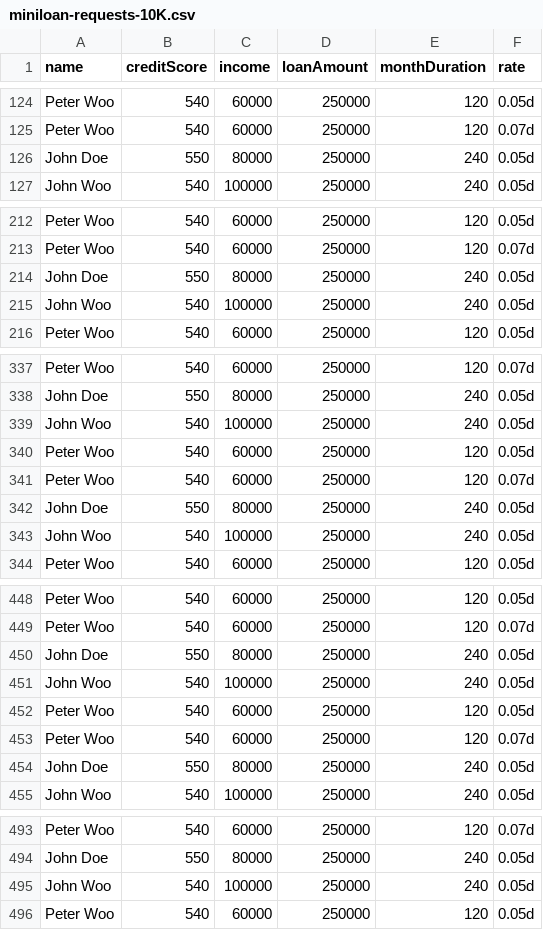
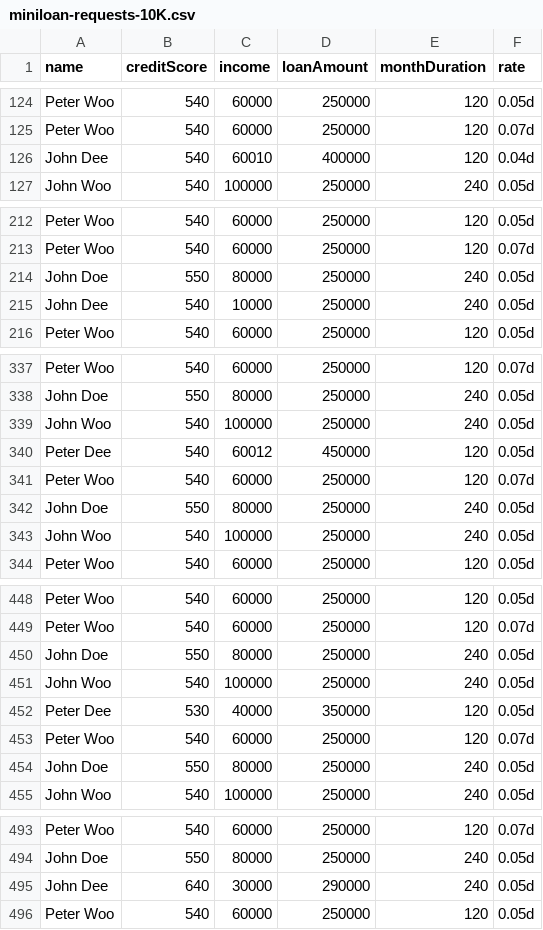
Before and after one commit to DecisionsDev/decisions-on-spark, a CSV file: data/miniloan/miniloan-requests-10K.csv, drawn as a sheet; only a part is shown, gaps mark what is left out; the diff covers the shown part only.

Commit message:
Update miniloan-requests-10K.csv
adding more default case

```diff
--- a/data/miniloan/miniloan-requests-10K.csv
+++ b/data/miniloan/miniloan-requests-10K.csv
@@ -125,3 +125,3 @@ Peter Woo, 540, 60000, 250000, 120, 0.05d
 Peter Woo, 540, 60000, 250000, 120, 0.07d
-John Doe, 550, 80000, 250000, 240, 0.05d
+John Dee, 540, 60010, 400000, 120, 0.04d
 John Woo, 540, 100000, 250000, 240, 0.05d
@@ -214,3 +214,3 @@ Peter Woo, 540, 60000, 250000, 120, 0.07d
 John Doe, 550, 80000, 250000, 240, 0.05d
-John Woo, 540, 100000, 250000, 240, 0.05d
+John Dee, 540, 10000, 250000, 240, 0.05d
 Peter Woo, 540, 60000, 250000, 120, 0.05d
@@ -339,3 +339,3 @@ John Doe, 550, 80000, 250000, 240, 0.05d
 John Woo, 540, 100000, 250000, 240, 0.05d
-Peter Woo, 540, 60000, 250000, 120, 0.05d
+Peter Dee, 540, 60012, 450000, 120, 0.05d
 Peter Woo, 540, 60000, 250000, 120, 0.07d
@@ -451,3 +451,3 @@ John Doe, 550, 80000, 250000, 240, 0.05d
 John Woo, 540, 100000, 250000, 240, 0.05d
-Peter Woo, 540, 60000, 250000, 120, 0.05d
+Peter Dee, 530, 40000, 350000, 120, 0.05d
 Peter Woo, 540, 60000, 250000, 120, 0.07d
@@ -494,3 +494,3 @@ Peter Woo, 540, 60000, 250000, 120, 0.07d
 John Doe, 550, 80000, 250000, 240, 0.05d
-John Woo, 540, 100000, 250000, 240, 0.05d
+John Dee, 640, 30000, 290000, 240, 0.05d
 Peter Woo, 540, 60000, 250000, 120, 0.05d
```
Also changed, not shown: 1 edited cell elsewhere in this file.
